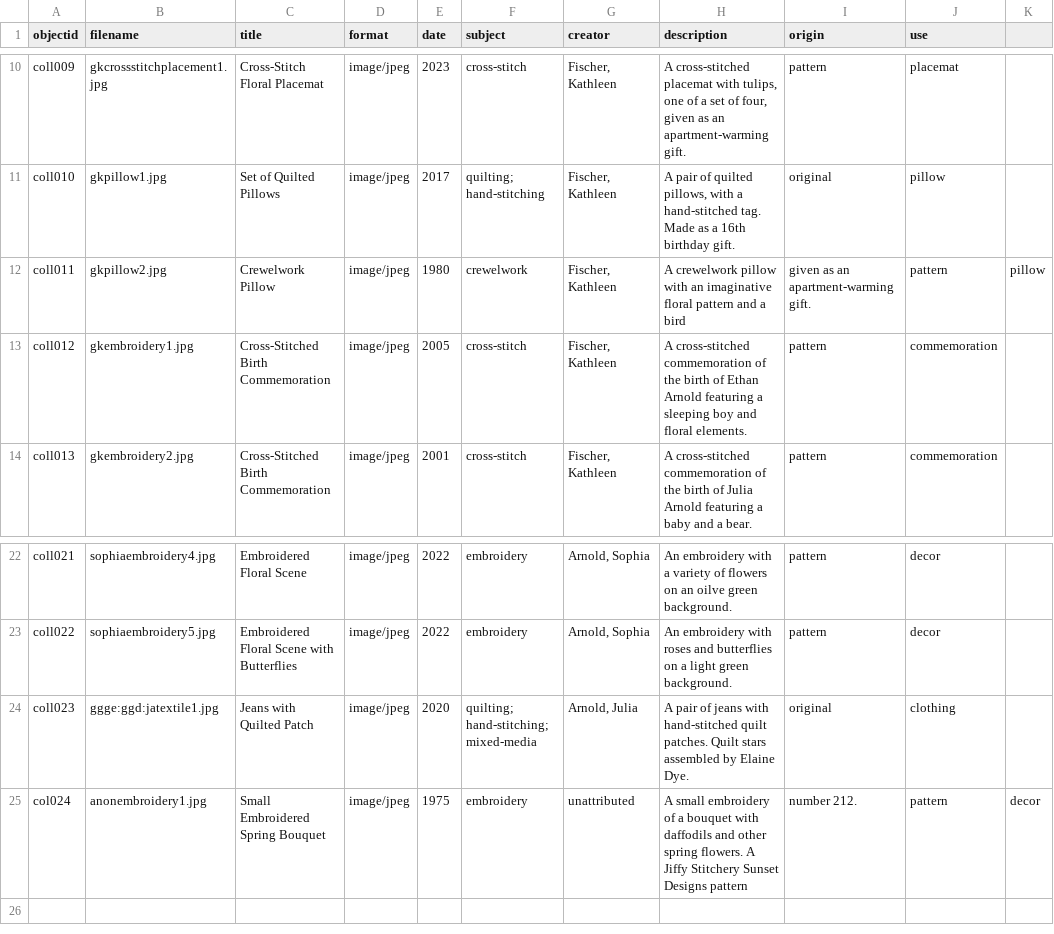
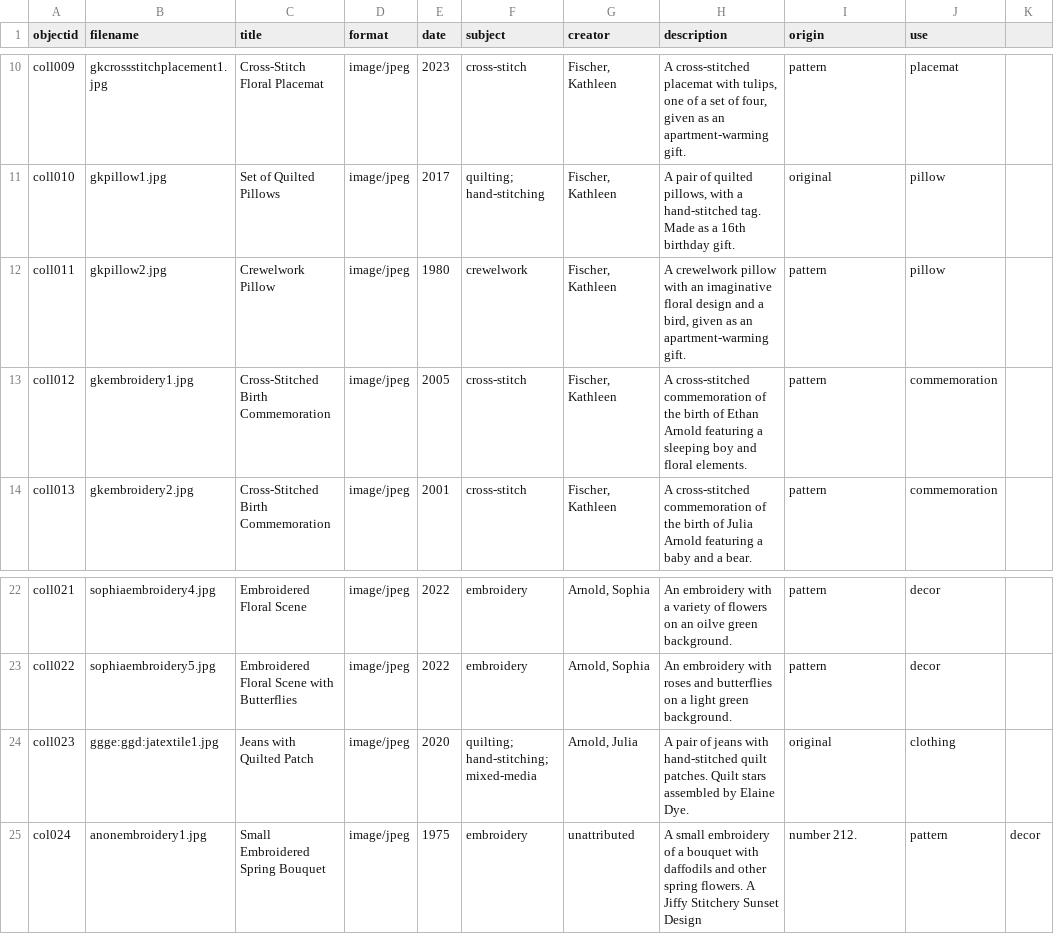
Before and after one commit to jjuliaarnoldd/DigitalLibrariesFinalProject, a CSV file: _data/updateddlfinalprojectmetadata.csv, drawn as a sheet; only a part is shown, gaps mark what is left out.

Commit message:
Update updateddlfinalprojectmetadata.csv

```diff
--- a/_data/updateddlfinalprojectmetadata.csv
+++ b/_data/updateddlfinalprojectmetadata.csv
@@ -11,3 +11,3 @@ coll009,gkcrossstitchplacement1.jpg,Cross-Stitch Floral Placemat,image/jpeg,2023
 coll010,gkpillow1.jpg,Set of Quilted Pillows,image/jpeg,2017,quilting; hand-stitching,"Fischer, Kathleen","A pair of quilted pillows, with a hand-stitched tag. Made as a 16th birthday gift.",original,pillow
-coll011,gkpillow2.jpg,Crewelwork Pillow,image/jpeg,1980,crewelwork,"Fischer, Kathleen",A crewelwork pillow with an imaginative floral pattern and a bird, given as an apartment-warming gift.,pattern,pillow
+coll011,gkpillow2.jpg,Crewelwork Pillow,image/jpeg,1980,crewelwork,"Fischer, Kathleen","A crewelwork pillow with an imaginative floral design and a bird, given as an apartment-warming gift.",pattern,pillow
 coll012,gkembroidery1.jpg,Cross-Stitched Birth Commemoration,image/jpeg,2005,cross-stitch,"Fischer, Kathleen",A cross-stitched commemoration of the birth of Ethan Arnold featuring a sleeping boy and floral elements.,pattern,commemoration
@@ -24,2 +24,2 @@ coll022,sophiaembroidery5.jpg,Embroidered Floral Scene with Butterflies,image/jp
 coll023,ggge:ggd:jatextile1.jpg,Jeans with Quilted Patch,image/jpeg,2020,quilting; hand-stitching; mixed-media,"Arnold, Julia",A pair of jeans with hand-stitched quilt patches. Quilt stars assembled by Elaine Dye.,original,clothing
-col024,anonembroidery1.jpg,Small Embroidered Spring Bouquet,image/jpeg,1975,embroidery,unattributed,A small embroidery of a bouquet with daffodils and other spring flowers. A Jiffy Stitchery Sunset Designs pattern, number 212.,pattern,decor
+col024,anonembroidery1.jpg,Small Embroidered Spring Bouquet,image/jpeg,1975,embroidery,unattributed,A small embroidery of a bouquet with daffodils and other spring flowers. A Jiffy Stitchery Sunset Design, number 212.,pattern,decor
```
